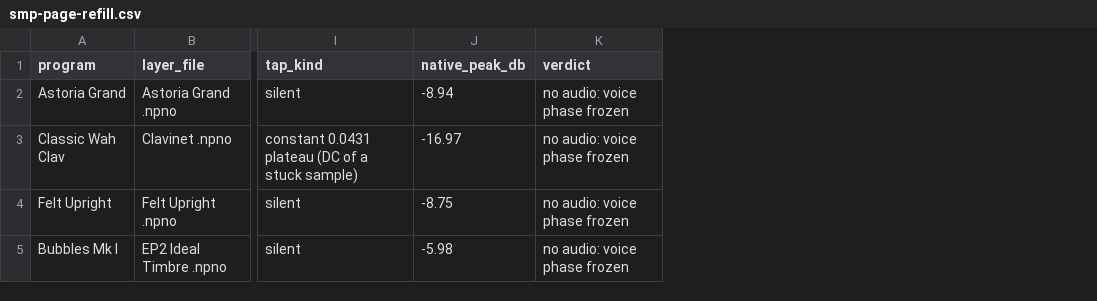
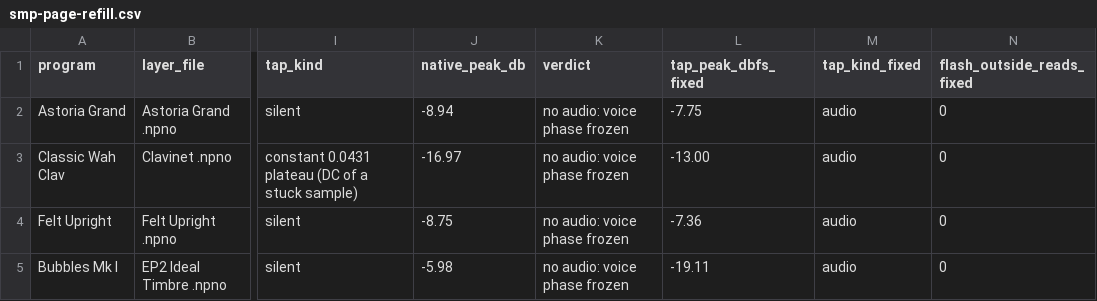
Before and after one commit to ymatrix1/nd-matrix-1, a CSV file: docs/research/data/smp-page-refill.csv, drawn as a sheet; only a part is shown, gaps mark what is left out; the diff names each change by its address in the sheet, - before the commit and + after, or states it on an @@ line.

Commit message:
fix(sharc): SMP command FIFO index bias and cap word; piano chain tap now carries audio (D196, OQ41)

```diff
--- a/docs/research/data/smp-page-refill.csv
+++ b/docs/research/data/smp-page-refill.csv
+column L (tap_peak_dbfs_fixed), rows 2-5: -7.75 | -13.00 | -7.36 | -19.11
+column M (tap_kind_fixed), rows 2-5: all audio
+column N (flash_outside_reads_fixed), rows 2-5: all 0
```
Also changed, not shown: 8 other files.
